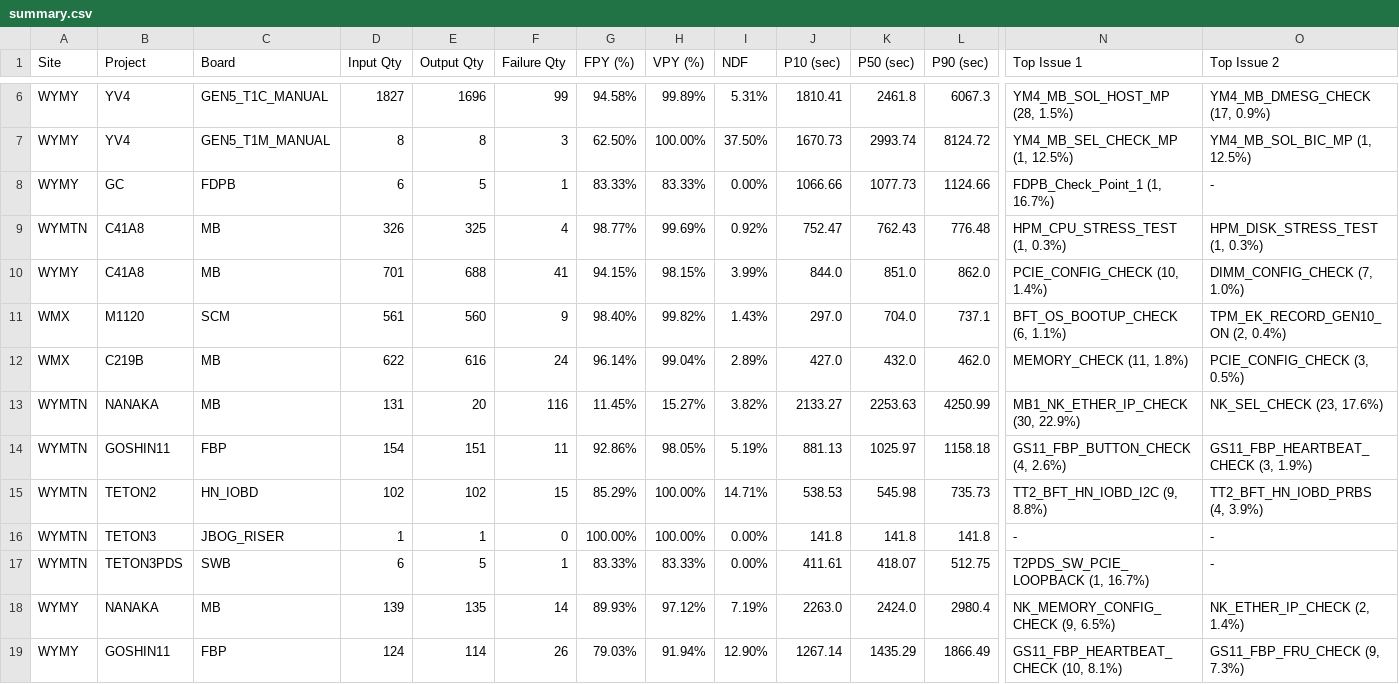
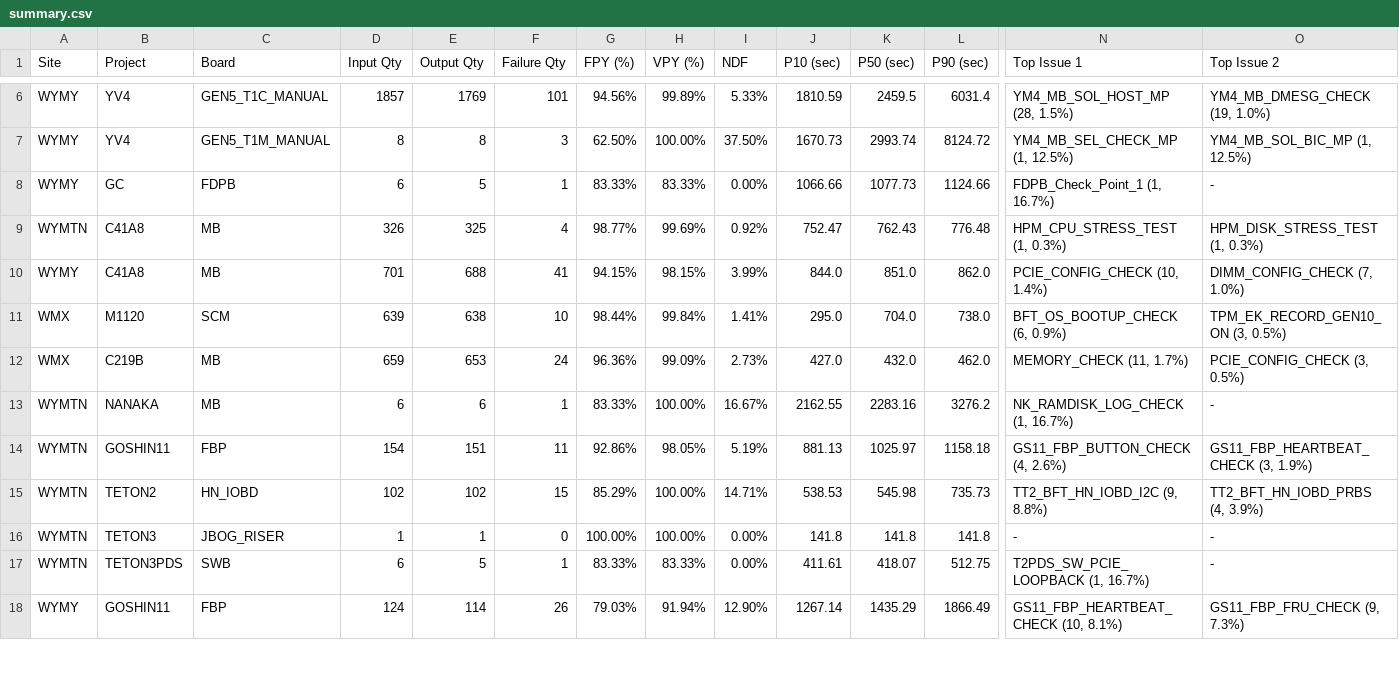
Before and after one commit to KennyKuo408/FPY, a CSV file: reports/20261117/summary.csv, drawn as a sheet; only a part is shown, gaps mark what is left out; removed rows and columns are numbered as before the commit, all else as after; rows hold the shown columns only; the diff covers the shown part only; the diff names each change by its address in the sheet, - before the commit and + after, or states it on an @@ line.

```diff
--- a/reports/20261117/summary.csv
+++ b/reports/20261117/summary.csv
-D6 (Input Qty): 1827
+D6 (Input Qty): 1857
-E6 (Output Qty): 1696
+E6 (Output Qty): 1769
-F6 (Failure Qty): 99
+F6 (Failure Qty): 101
-G6 (FPY (%)): 94.58%
+G6 (FPY (%)): 94.56%
-I6 (NDF): 5.31%
+I6 (NDF): 5.33%
-J6 (P10 (sec)): 1810.41
+J6 (P10 (sec)): 1810.59
-K6 (P50 (sec)): 2461.8
+K6 (P50 (sec)): 2459.5
-L6 (P90 (sec)): 6067.3
+L6 (P90 (sec)): 6031.4
-O6 (Top Issue 2): YM4_MB_DMESG_CHECK (17, 0.9%)
+O6 (Top Issue 2): YM4_MB_DMESG_CHECK (19, 1.0%)
-D11 (Input Qty): 561
+D11 (Input Qty): 639
-E11 (Output Qty): 560
+E11 (Output Qty): 638
-F11 (Failure Qty): 9
+F11 (Failure Qty): 10
-G11 (FPY (%)): 98.40%
+G11 (FPY (%)): 98.44%
-H11 (VPY (%)): 99.82%
+H11 (VPY (%)): 99.84%
-I11 (NDF): 1.43%
+I11 (NDF): 1.41%
-J11 (P10 (sec)): 297.0
+J11 (P10 (sec)): 295.0
-L11 (P90 (sec)): 737.1
+L11 (P90 (sec)): 738.0
-N11 (Top Issue 1): BFT_OS_BOOTUP_CHECK (6, 1.1%)
+N11 (Top Issue 1): BFT_OS_BOOTUP_CHECK (6, 0.9%)
-O11 (Top Issue 2): TPM_EK_RECORD_GEN10_ON (2, 0.4%)
+O11 (Top Issue 2): TPM_EK_RECORD_GEN10_ON (3, 0.5%)
-D12 (Input Qty): 622
+D12 (Input Qty): 659
-E12 (Output Qty): 616
+E12 (Output Qty): 653
-G12 (FPY (%)): 96.14%
+G12 (FPY (%)): 96.36%
-H12 (VPY (%)): 99.04%
+H12 (VPY (%)): 99.09%
-I12 (NDF): 2.89%
+I12 (NDF): 2.73%
-N12 (Top Issue 1): MEMORY_CHECK (11, 1.8%)
+N12 (Top Issue 1): MEMORY_CHECK (11, 1.7%)
-row 13: WYMTN | NANAKA | MB | 131 | 20 | 116 | 11.45% | 15.27% | 3.82% | 2133.27 | 2253.63 | 4250.99 | MB1_NK_ETHER_IP_CHECK (30, 22.9%) | NK_SEL_CHECK (23, 17.6%)
+row 13: WYMTN | NANAKA | MB | 6 | 6 | 1 | 83.33% | 100.00% | 16.67% | 2162.55 | 2283.16 | 3276.2 | NK_RAMDISK_LOG_CHECK (1, 16.7%) | -
-row 18: WYMY | NANAKA | MB | 139 | 135 | 14 | 89.93% | 97.12% | 7.19% | 2263.0 | 2424.0 | 2980.4 | NK_MEMORY_CONFIG_CHECK (9, 6.5%) | NK_ETHER_IP_CHECK (2, 1.4%)
```
Also changed, not shown: 85 edited cells elsewhere in this file, 29 other files.
